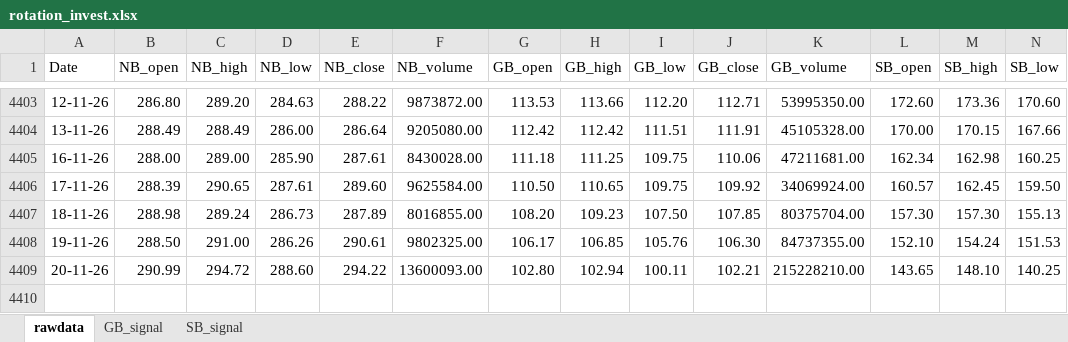
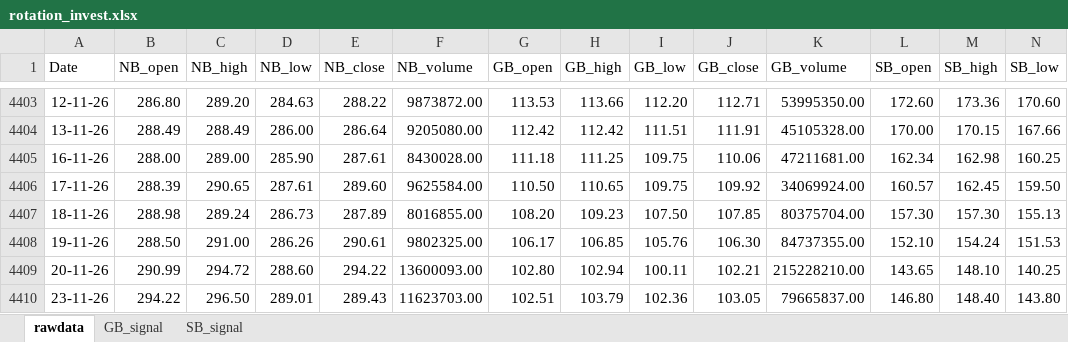
Before and after one commit to thakkars/rotational_invest, an Excel workbook: output/rotation_invest.xlsx, sheet rawdata, drawn as a sheet; only a part is shown, gaps mark what is left out; values as stored, in another font and other column widths than the file's, no borders; rows hold the shown columns only; the diff names each change by its address in the sheet, - before the commit and + after, or states it on an @@ line.

```diff
--- a/output/rotation_invest.xlsx (sheet rawdata)
+++ b/output/rotation_invest.xlsx (sheet rawdata)
+row 4410: 23-11-26 | 294.22 | 296.50 | 289.01 | 289.43 | 11623703.00 | 102.51 | 103.79 | 102.36 | 103.05 | 79665837.00 | 146.80 | 148.40 | 143.80
```
Also changed, not shown: 1 other file.
